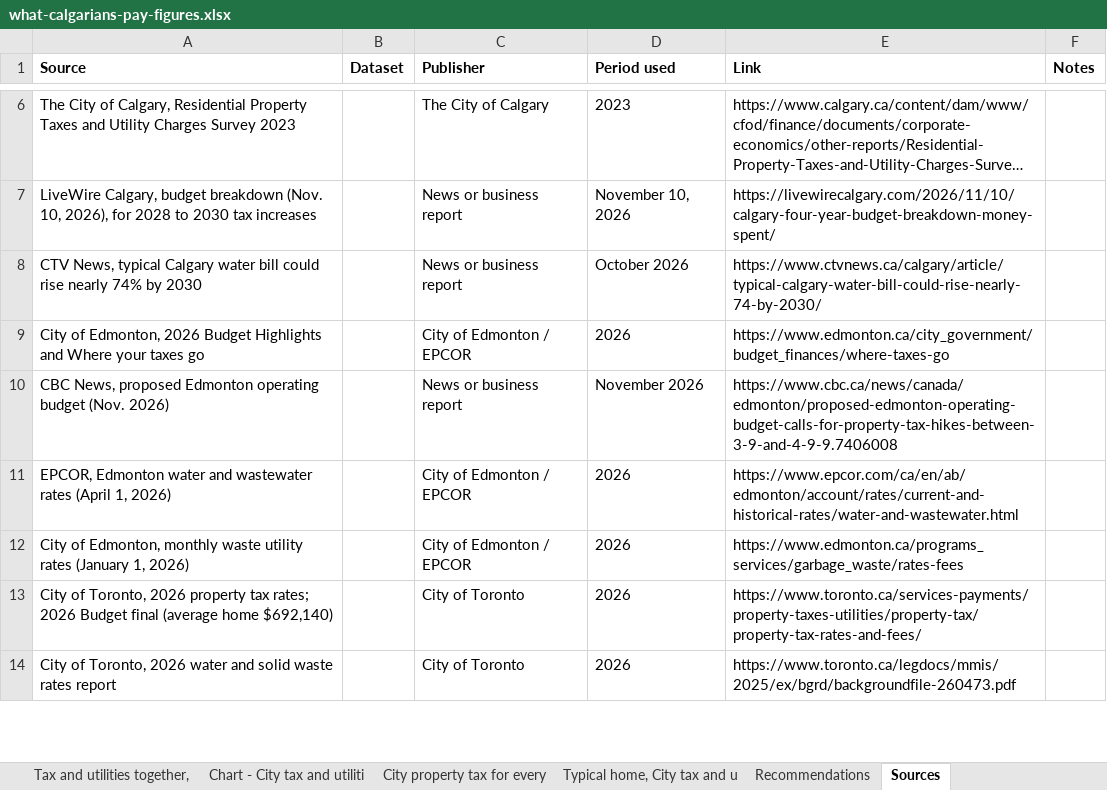
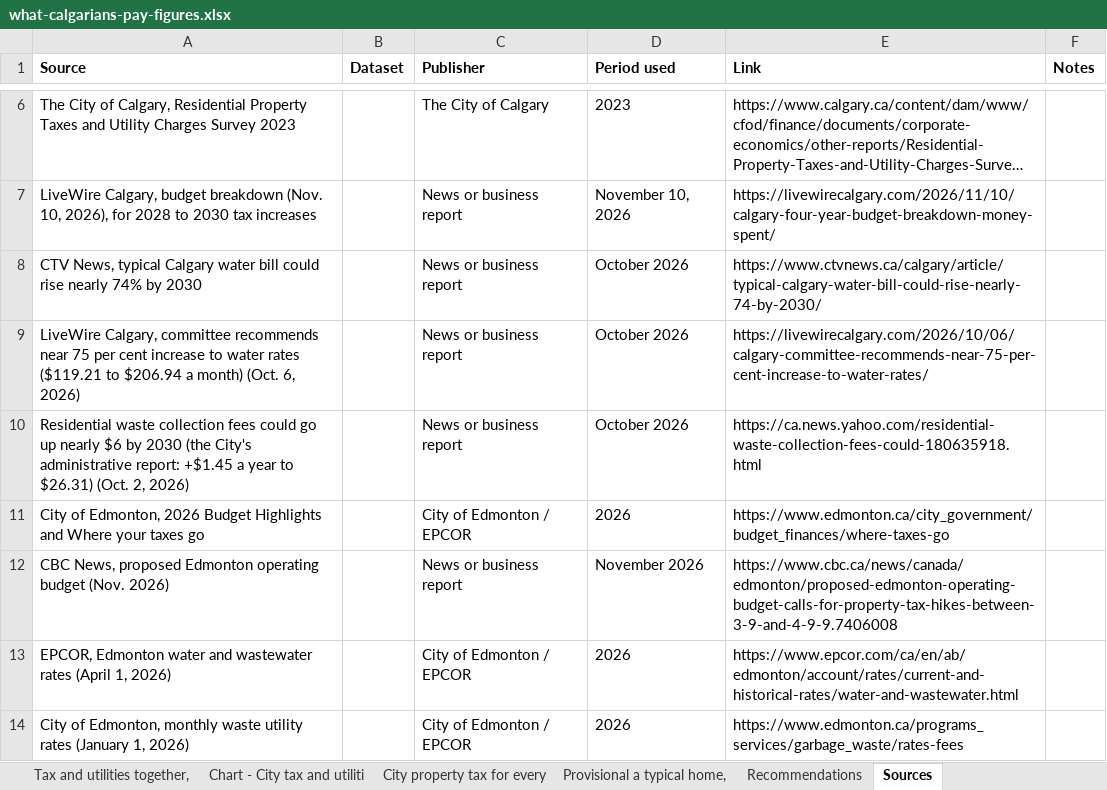
Before and after one commit to hassanaliarshad110/calgary-data-desk, an Excel workbook: web/studies/what-calgarians-pay/what-calgarians-pay-figures.xlsx, sheet Sources, drawn as a sheet; only a part is shown, gaps mark what is left out; the shorter side is filled out with more unchanged rows; long unchanged cells end in …; values as stored, in another font and other column widths than the file's, no borders; the diff names each change by its address in the sheet, - before the commit and + after, or states it on an @@ line.

```diff
--- a/web/studies/what-calgarians-pay/what-calgarians-pay-figures.xlsx (sheet Sources)
+++ b/web/studies/what-calgarians-pay/what-calgarians-pay-figures.xlsx (sheet Sources)
-sheet tab: Typical home, City tax and u
+sheet tab: Provisional a typical home,
+row 9: LiveWire Calgary, committee recommends near 75 per cent increase to water rates ($119.21 to $206.94 a month) (Oct. 6, 2026) |  | News or business report | October 2026 | https://livewirecalgary.com/2026/10/06/calgary-committee-recommends-near-75-per-cent-increase-to-water-rates/
+row 10: Residential waste collection fees could go up nearly $6 by 2030 (the City's administrative report: +$1.45 a year to $26.31) (Oct. 2, 2026) |  | News or business report | October 2026 | https://ca.news.yahoo.com/residential-waste-collection-fees-could-180635918.html
```
Also changed, not shown: sheet Chart - A typical Calgary ho, sheet About, sheet City property tax for every, web/studies/what-calgarians-pay/what-calgarians-pay-calculations.xlsx, 8 other files.
